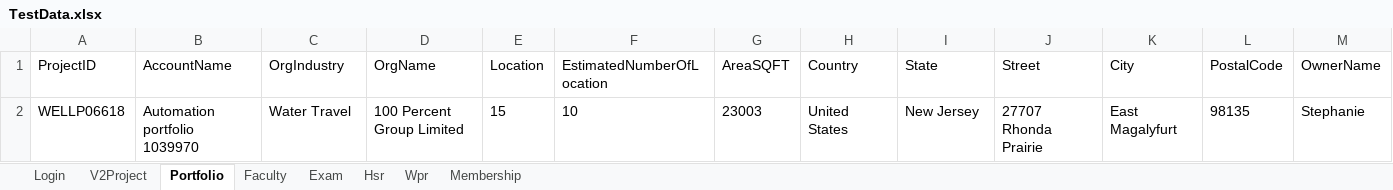
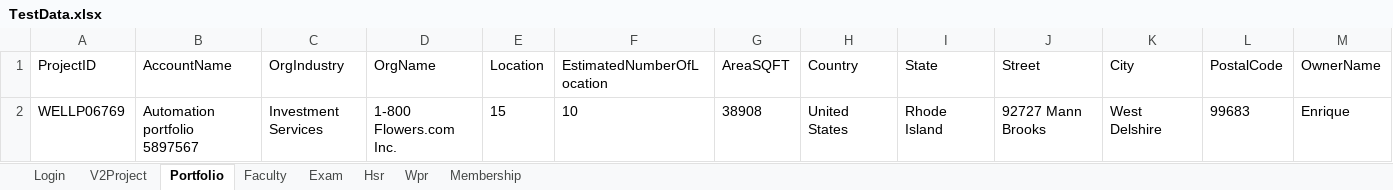
Before and after one commit to hNagesh/TDD_HireProus_project, an Excel workbook: TestData.xlsx, sheet Portfolio, drawn as a sheet; only a part is shown; values as stored, in another font and other column widths than the file's, no borders; removed rows and columns are numbered as before the commit, all else as after; rows hold the shown columns only; the diff names each change by its address in the sheet, - before the commit and + after, or states it on an @@ line.

```diff
--- a/TestData.xlsx (sheet Portfolio)
+++ b/TestData.xlsx (sheet Portfolio)
-row 2: WELLP06618 | Automation portfolio 1039970 | Water Travel | 100 Percent Group Limited | 15 | 10 | 23003 | United States | New Jersey | 27707 Rhonda Prairie | East Magalyfurt | 98135 | Stephanie
+row 2: WELLP06769 | Automation portfolio 5897567 | Investment Services | 1-800 Flowers.com Inc. | 15 | 10 | 38908 | United States | Rhode Island | 92727 Mann Brooks | West Delshire | 99683 | Enrique
```
Also changed, not shown: sheet V2Project, 9 other files.
